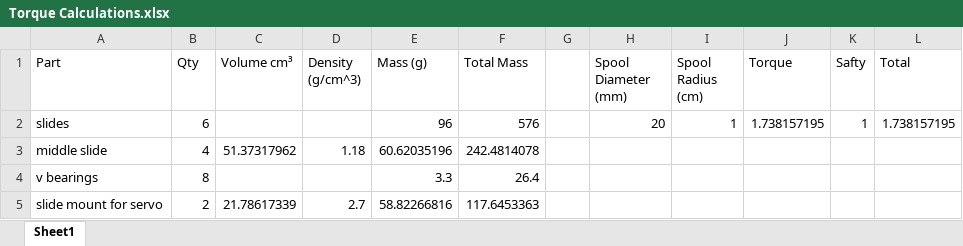
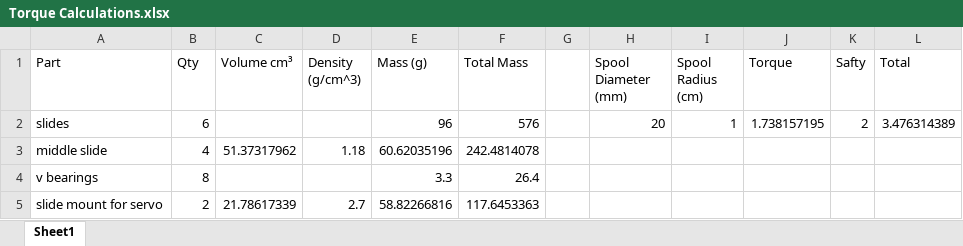
Before and after one commit to delfinoli/8103-power-play, an Excel workbook: Torque Calculations.xlsx, sheet Sheet1, drawn as a sheet; only a part is shown; values as stored, in another font and other column widths than the file's, no borders; the diff names each change by its address in the sheet, - before the commit and + after, or states it on an @@ line.

```diff
--- a/Torque Calculations.xlsx (sheet Sheet1)
+++ b/Torque Calculations.xlsx (sheet Sheet1)
-K2 (Safty): 1
+K2 (Safty): 2
-L2 (Total): 1.738157195
+L2 (Total): 3.476314389
```
Also changed, not shown: 3 other files.
